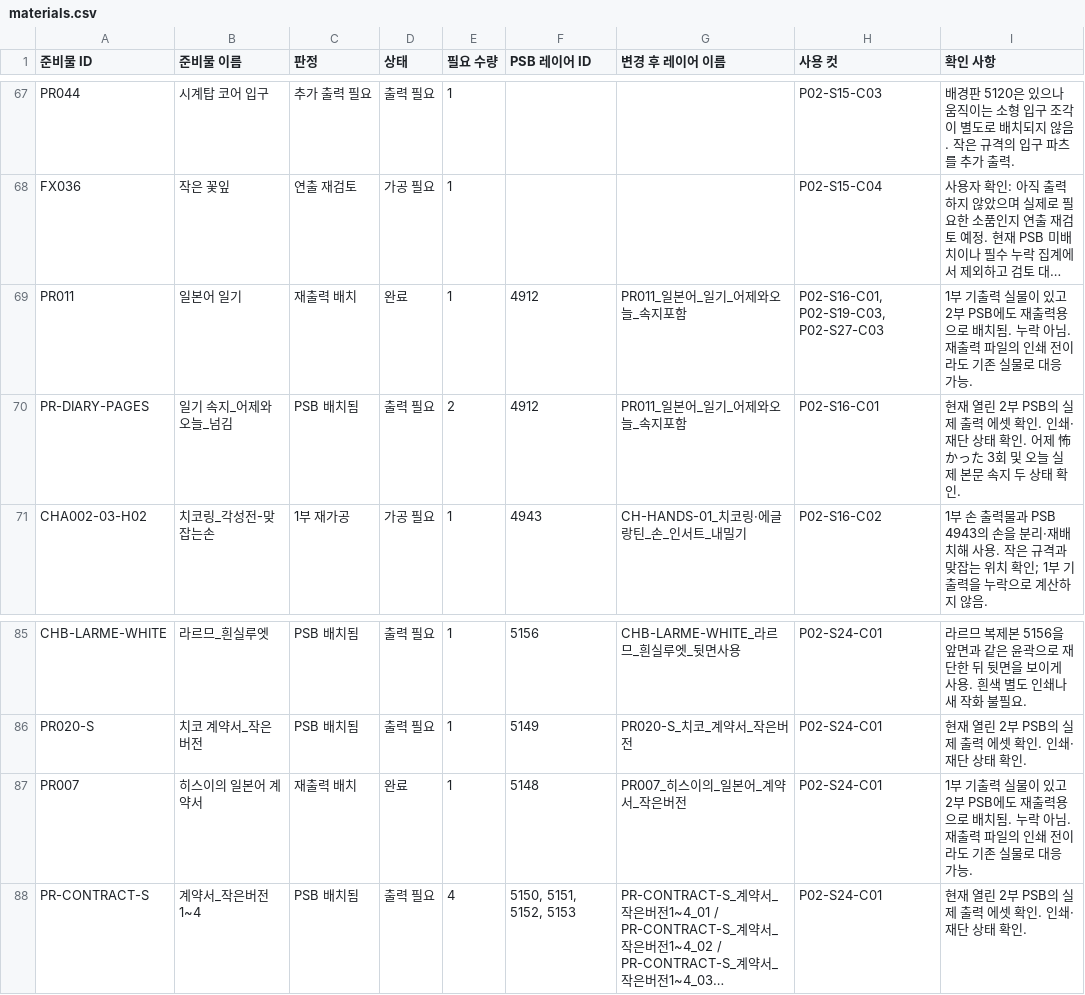
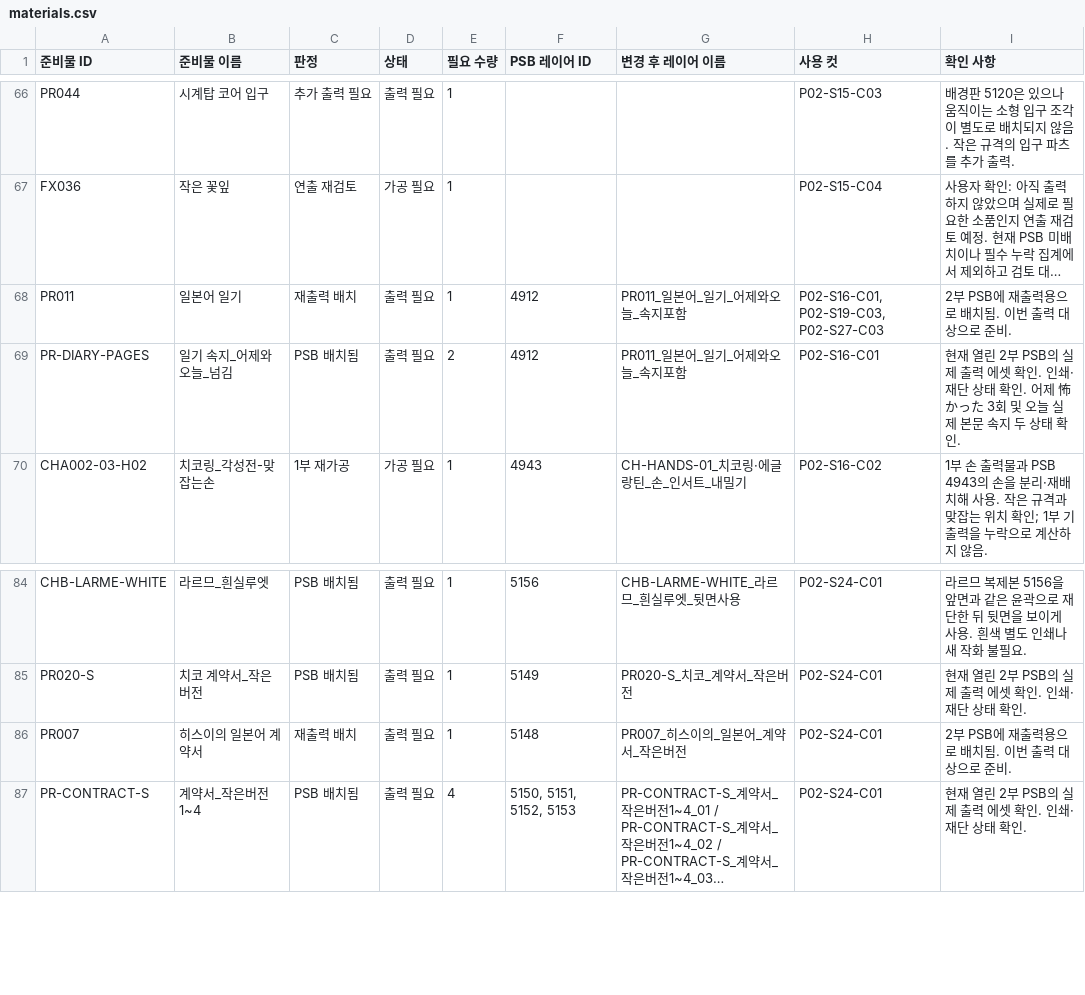
Before and after one commit to jmlee1-eng/nns-storyboard-viewer, a CSV file: preparation/psb-20261123/materials.csv, drawn as a sheet; only a part is shown, gaps mark what is left out; long unchanged cells end in …; addresses are those after the commit; the diff covers the shown part only; the diff names each change by its address in the sheet, - before the commit and + after, or states it on an @@ line.

```diff
--- a/preparation/psb-20261123/materials.csv
+++ b/preparation/psb-20261123/materials.csv
-D68 (상태): 완료
+D68 (상태): 출력 필요
-I68 (확인 사항): 1부 기출력 실물이 있고 2부 PSB에도 재출력용으로 배치됨. 누락 아님. 재출력 파일의 인쇄 전이라도 기존 실물로 대응 가능.
+I68 (확인 사항): 2부 PSB에 재출력용으로 배치됨. 이번 출력 대상으로 준비.
-D86 (상태): 완료
+D86 (상태): 출력 필요
-I86 (확인 사항): 1부 기출력 실물이 있고 2부 PSB에도 재출력용으로 배치됨. 누락 아님. 재출력 파일의 인쇄 전이라도 기존 실물로 대응 가능.
+I86 (확인 사항): 2부 PSB에 재출력용으로 배치됨. 이번 출력 대상으로 준비.
```
Also changed, not shown: 2 removed rows and 18 edited cells elsewhere in this file, 6 other files.
